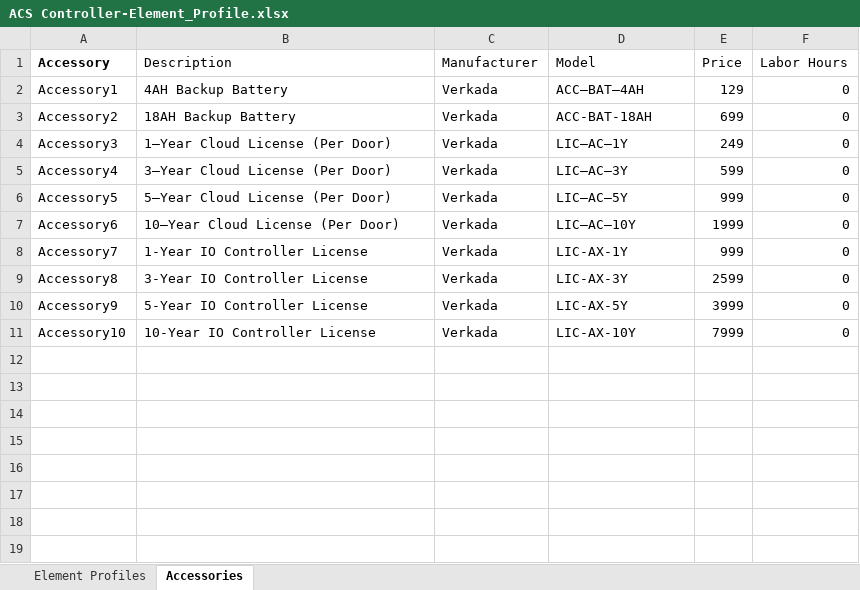
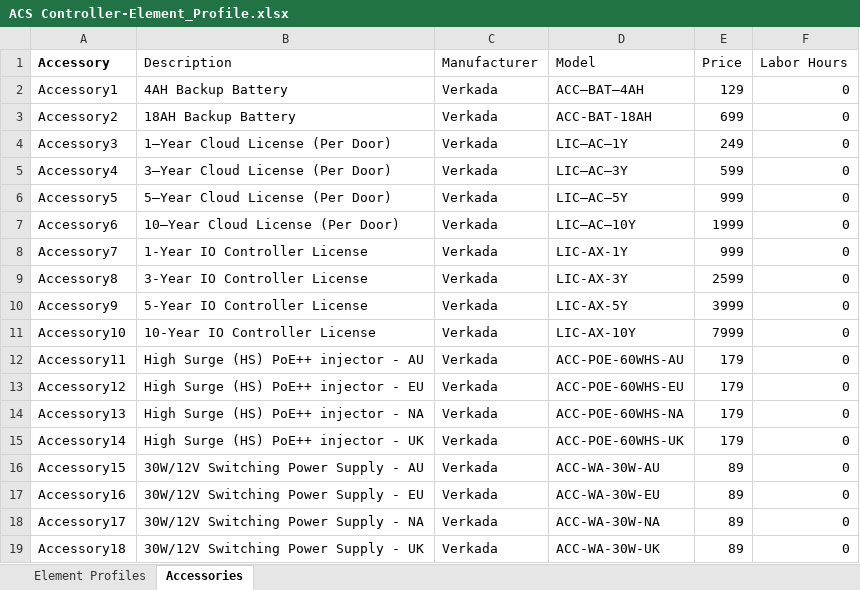
Before and after one commit to verkadase/SystemSurveyor, an Excel workbook: Element Profiles/ACS Controller-Element_Profile.xlsx, sheet Accessories, drawn as a sheet; values as stored, in another font and other column widths than the file's, no borders; 1 other sheet too large or unreadable and not compared; the diff names each change by its address in the sheet, - before the commit and + after, or states it on an @@ line.

Commit message:
update

```diff
--- a/Element Profiles/ACS Controller-Element_Profile.xlsx (sheet Accessories)
+++ b/Element Profiles/ACS Controller-Element_Profile.xlsx (sheet Accessories)
+row 12: Accessory11 | High Surge (HS) PoE++ injector - AU | Verkada | ACC-POE-60WHS-AU | 179 | 0
+row 13: Accessory12 | High Surge (HS) PoE++ injector - EU | Verkada | ACC-POE-60WHS-EU | 179 | 0
+row 14: Accessory13 | High Surge (HS) PoE++ injector - NA | Verkada | ACC-POE-60WHS-NA | 179 | 0
+row 15: Accessory14 | High Surge (HS) PoE++ injector - UK | Verkada | ACC-POE-60WHS-UK | 179 | 0
+row 16: Accessory15 | 30W/12V Switching Power Supply - AU | Verkada | ACC-WA-30W-AU | 89 | 0
+row 17: Accessory16 | 30W/12V Switching Power Supply - EU | Verkada | ACC-WA-30W-EU | 89 | 0
+row 18: Accessory17 | 30W/12V Switching Power Supply - NA | Verkada | ACC-WA-30W-NA | 89 | 0
+row 19: Accessory18 | 30W/12V Switching Power Supply - UK | Verkada | ACC-WA-30W-UK | 89 | 0
```
